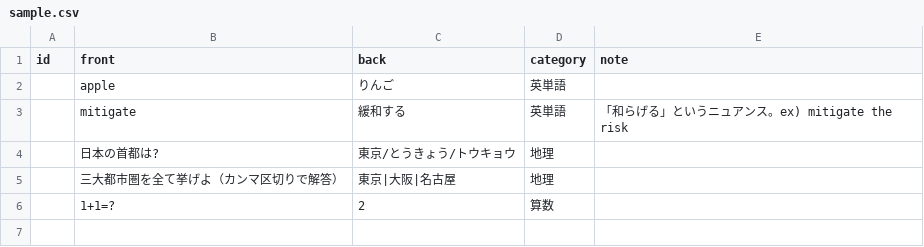
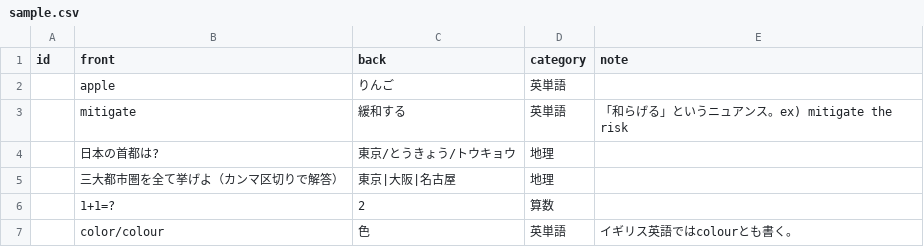
Before and after one commit to kiyokikakene/flashcard_app, a CSV file: sample.csv, drawn as a sheet; the diff names each change by its address in the sheet, - before the commit and + after, or states it on an @@ line.

```diff
--- a/sample.csv
+++ b/sample.csv
+row 7:  | color/colour | 色 | 英単語 | イギリス英語ではcolourとも書く。
```
Also changed, not shown: 1 other file.
